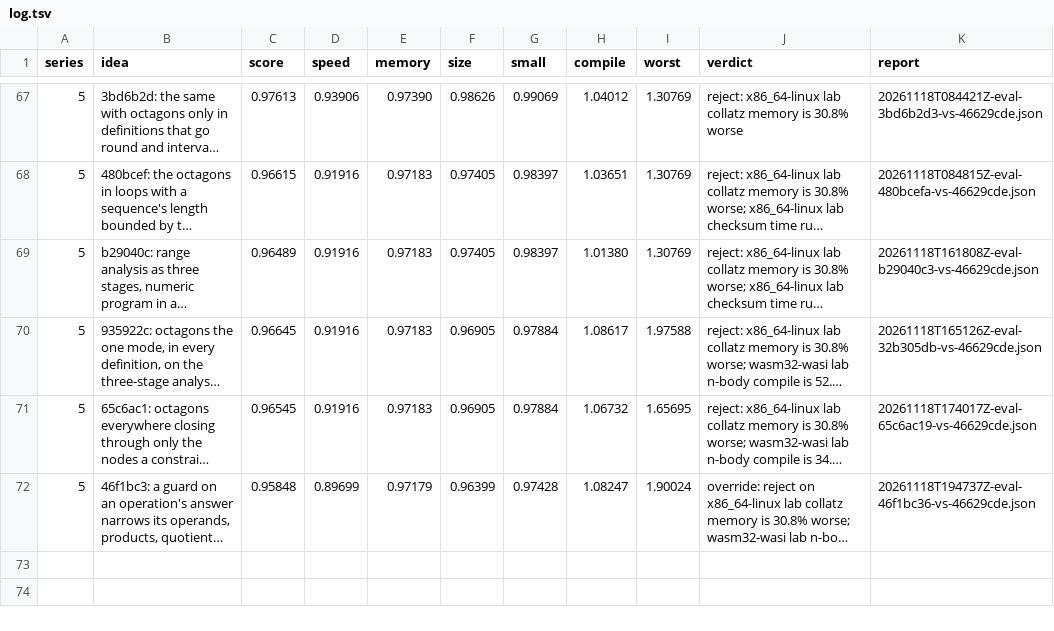
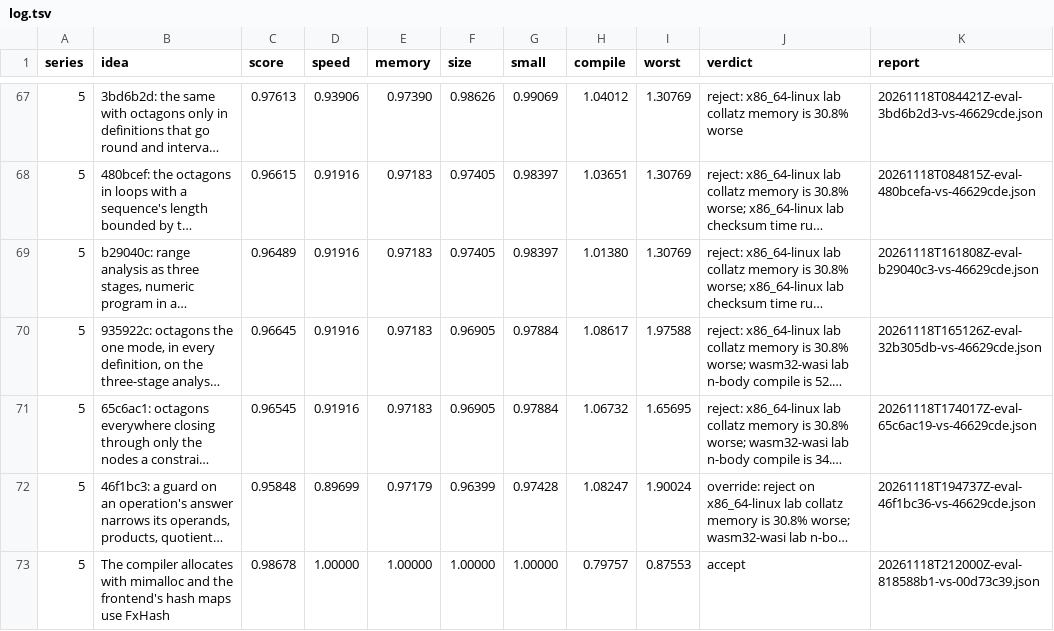
Before and after one commit to benburk/faun-lang, a TSV file: ratchet/log.tsv, drawn as a sheet; only a part is shown, gaps mark what is left out; long unchanged cells end in …; the diff names each change by its address in the sheet, - before the commit and + after, or states it on an @@ line.

Commit message:
The log keeps the evaluation of mimalloc and FxHash: score 0.987, compiling 20.2% fewer instructions, every image the same, accepted

```diff
--- a/ratchet/log.tsv
+++ b/ratchet/log.tsv
+row 73: 5 | The compiler allocates with mimalloc and the frontend's hash maps use FxHash | 0.98678 | 1.00000 | 1.00000 | 1.00000 | 1.00000 | 0.79757 | 0.87553 | accept | 20261118T212000Z-eval-818588b1-vs-00d73c39.json
```
